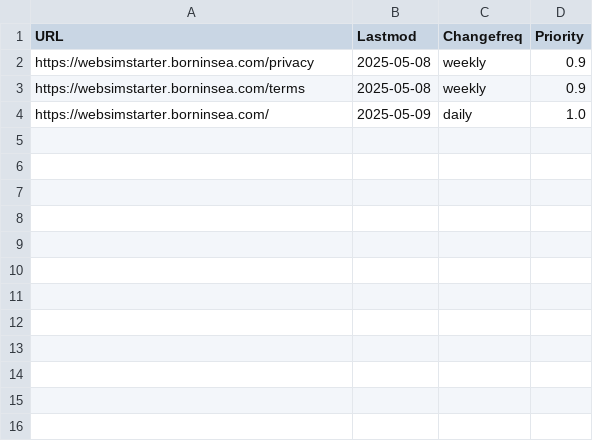
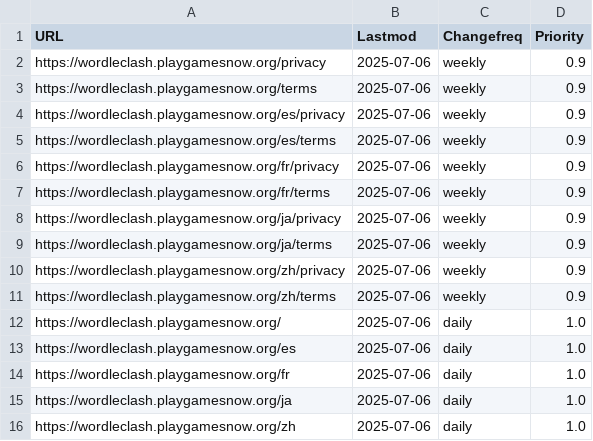
Before and after one commit to wanghaisheng/wordle-clash-nation, a CSV file: scripts/urls.csv, drawn as a sheet.

```diff
--- a/scripts/urls.csv
+++ b/scripts/urls.csv
@@ -1,4 +1,16 @@
 URL,Lastmod,Changefreq,Priority
-https://websimstarter.borninsea.com/privacy,2025-05-08,weekly,0.9
-https://websimstarter.borninsea.com/terms,2025-05-08,weekly,0.9
-https://websimstarter.borninsea.com/,2025-05-09,daily,1.0
+https://wordleclash.playgamesnow.org/privacy,2025-07-06,weekly,0.9
+https://wordleclash.playgamesnow.org/terms,2025-07-06,weekly,0.9
+https://wordleclash.playgamesnow.org/es/privacy,2025-07-06,weekly,0.9
+https://wordleclash.playgamesnow.org/es/terms,2025-07-06,weekly,0.9
+https://wordleclash.playgamesnow.org/fr/privacy,2025-07-06,weekly,0.9
+https://wordleclash.playgamesnow.org/fr/terms,2025-07-06,weekly,0.9
+https://wordleclash.playgamesnow.org/ja/privacy,2025-07-06,weekly,0.9
+https://wordleclash.playgamesnow.org/ja/terms,2025-07-06,weekly,0.9
+https://wordleclash.playgamesnow.org/zh/privacy,2025-07-06,weekly,0.9
+https://wordleclash.playgamesnow.org/zh/terms,2025-07-06,weekly,0.9
+https://wordleclash.playgamesnow.org/,2025-07-06,daily,1.0
+https://wordleclash.playgamesnow.org/es,2025-07-06,daily,1.0
+https://wordleclash.playgamesnow.org/fr,2025-07-06,daily,1.0
+https://wordleclash.playgamesnow.org/ja,2025-07-06,daily,1.0
+https://wordleclash.playgamesnow.org/zh,2025-07-06,daily,1.0
```
Also changed, not shown: 31 other files.
